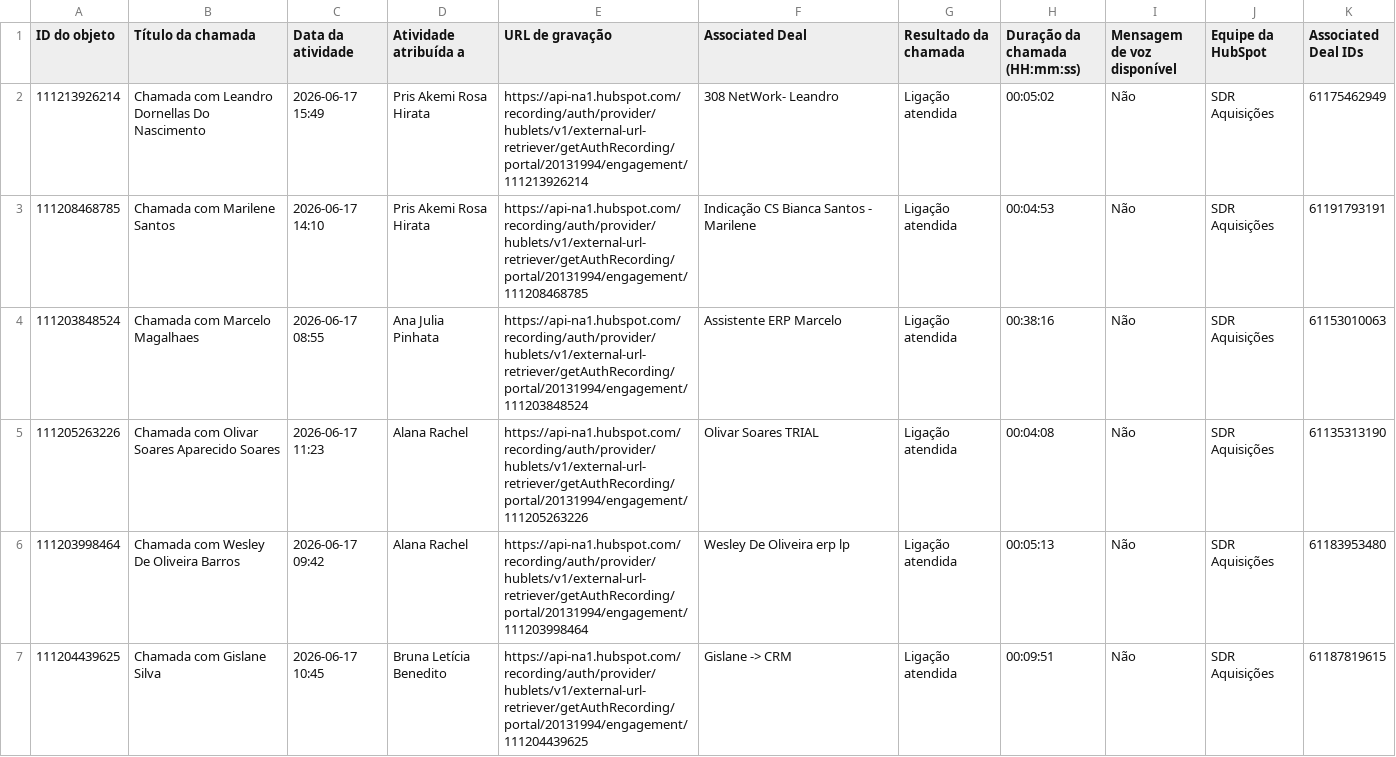
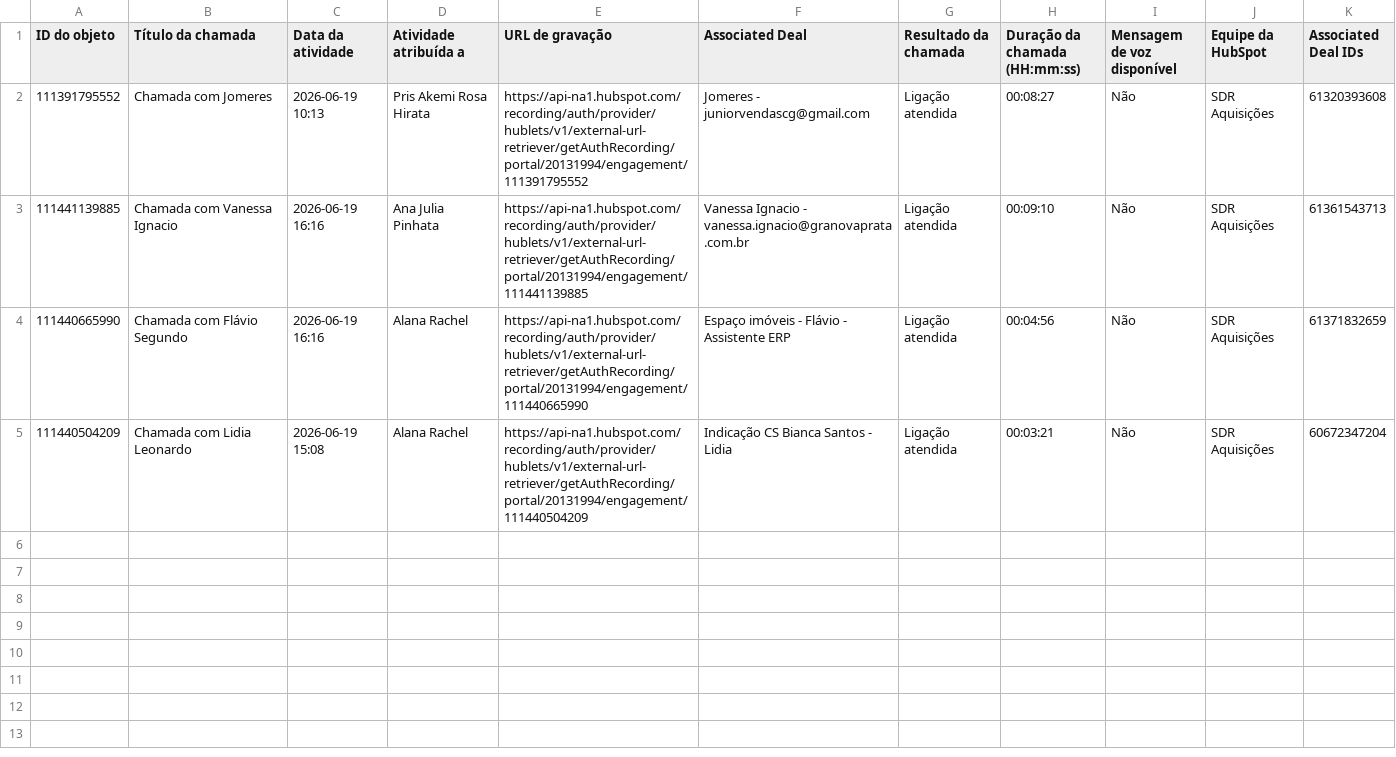
Before and after one commit to carlosvalle-superlogica/sdr-spin-dashboard-v2, a CSV file: dados_chamadas.csv, drawn as a sheet.

Commit message:
Add files via upload

```diff
--- a/dados_chamadas.csv
+++ b/dados_chamadas.csv
@@ -1,7 +1,5 @@
 "ID do objeto","Título da chamada","Data da atividade","Atividade atribuída a","URL de gravação","Associated Deal","Resultado da chamada","Duração da chamada (HH:mm:ss)","Mensagem de voz disponível","Equipe da HubSpot","Associated Deal IDs"
-"111213926214","Chamada com Leandro Dornellas Do Nascimento","2026-06-17 15:49","Pris Akemi Rosa Hirata","https://api-na1.hubspot.com/recording/auth/provider/hublets/v1/external-url-retriever/getAuthRecording/portal/20131994/engagement/111213926214","308 NetWork- Leandro","Ligação atendida","00:05:02","Não","SDR Aquisições","61175462949"
-"111208468785","Chamada com Marilene Santos","2026-06-17 14:10","Pris Akemi Rosa Hirata","https://api-na1.hubspot.com/recording/auth/provider/hublets/v1/external-url-retriever/getAuthRecording/portal/20131994/engagement/111208468785","Indicação CS Bianca Santos - Marilene","Ligação atendida","00:04:53","Não","SDR Aquisições","61191793191"
-"111203848524","Chamada com Marcelo Magalhaes","2026-06-17 08:55","Ana Julia Pinhata","https://api-na1.hubspot.com/recording/auth/provider/hublets/v1/external-url-retriever/getAuthRecording/portal/20131994/engagement/111203848524","Assistente ERP Marcelo","Ligação atendida","00:38:16","Não","SDR Aquisições","61153010063"
-"111205263226","Chamada com Olivar Soares Aparecido Soares","2026-06-17 11:23","Alana Rachel","https://api-na1.hubspot.com/recording/auth/provider/hublets/v1/external-url-retriever/getAuthRecording/portal/20131994/engagement/111205263226","Olivar Soares TRIAL","Ligação atendida","00:04:08","Não","SDR Aquisições","61135313190"
-"111203998464","Chamada com Wesley De Oliveira Barros","2026-06-17 09:42","Alana Rachel","https://api-na1.hubspot.com/recording/auth/provider/hublets/v1/external-url-retriever/getAuthRecording/portal/20131994/engagement/111203998464","Wesley De Oliveira  erp lp","Ligação atendida","00:05:13","Não","SDR Aquisições","61183953480"
-"111204439625","Chamada com Gislane Silva","2026-06-17 10:45","Bruna Letícia Benedito","https://api-na1.hubspot.com/recording/auth/provider/hublets/v1/external-url-retriever/getAuthRecording/portal/20131994/engagement/111204439625","Gislane -> CRM ","Ligação atendida","00:09:51","Não","SDR Aquisições","61187819615"
+"111391795552","Chamada com Jomeres","2026-06-19 10:13","Pris Akemi Rosa Hirata","https://api-na1.hubspot.com/recording/auth/provider/hublets/v1/external-url-retriever/getAuthRecording/portal/20131994/engagement/111391795552","Jomeres - juniorvendascg@gmail.com","Ligação atendida","00:08:27","Não","SDR Aquisições","61320393608"
+"111441139885","Chamada com Vanessa Ignacio","2026-06-19 16:16","Ana Julia Pinhata","https://api-na1.hubspot.com/recording/auth/provider/hublets/v1/external-url-retriever/getAuthRecording/portal/20131994/engagement/111441139885","Vanessa Ignacio - vanessa.ignacio@granovaprata.com.br","Ligação atendida","00:09:10","Não","SDR Aquisições","61361543713"
+"111440665990","Chamada com Flávio Segundo","2026-06-19 16:16","Alana Rachel","https://api-na1.hubspot.com/recording/auth/provider/hublets/v1/external-url-retriever/getAuthRecording/portal/20131994/engagement/111440665990","Espaço imóveis  - Flávio - Assistente ERP ","Ligação atendida","00:04:56","Não","SDR Aquisições","61371832659"
+"111440504209","Chamada com Lidia Leonardo","2026-06-19 15:08","Alana Rachel","https://api-na1.hubspot.com/recording/auth/provider/hublets/v1/external-url-retriever/getAuthRecording/portal/20131994/engagement/111440504209","Indicação CS Bianca Santos - Lidia","Ligação atendida","00:03:21","Não","SDR Aquisições","60672347204"
```
